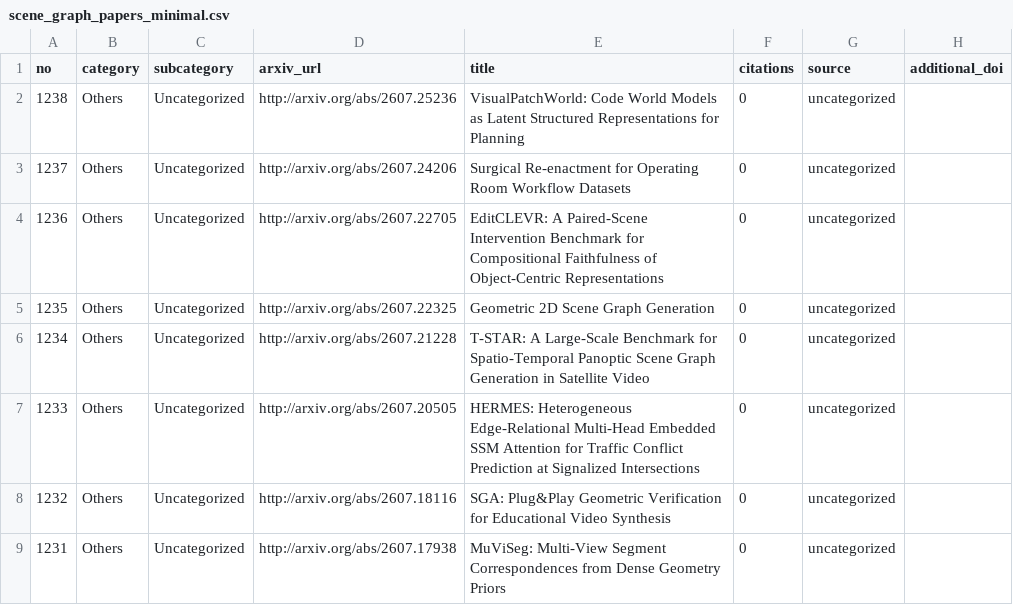
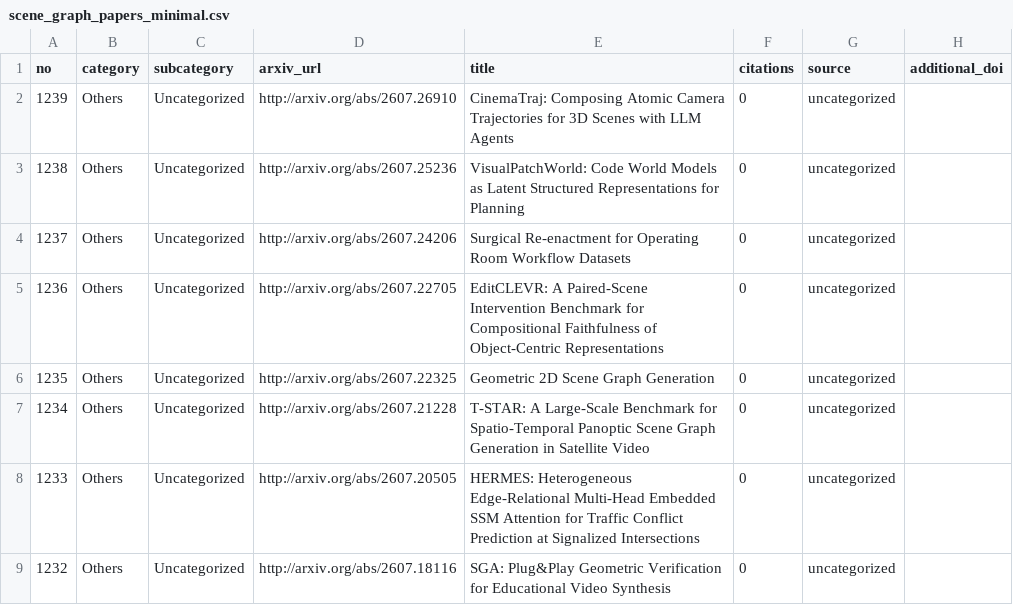
Before and after one commit to blu-y/all-scene-graph-papers, a CSV file: csvs/scene_graph_papers_minimal.csv, drawn as a sheet; only a part is shown; the shorter side is filled out with more unchanged rows; the diff names each change by its address in the sheet, - before the commit and + after, or states it on an @@ line.

```diff
--- a/csvs/scene_graph_papers_minimal.csv
+++ b/csvs/scene_graph_papers_minimal.csv
+row 2: 1239 | Others | Uncategorized | http://arxiv.org/abs/2607.26910 | CinemaTraj: Composing Atomic Camera Trajectories for 3D Scenes with LLM Agents | 0 | uncategorized
```
Also changed, not shown: 5 other files.
